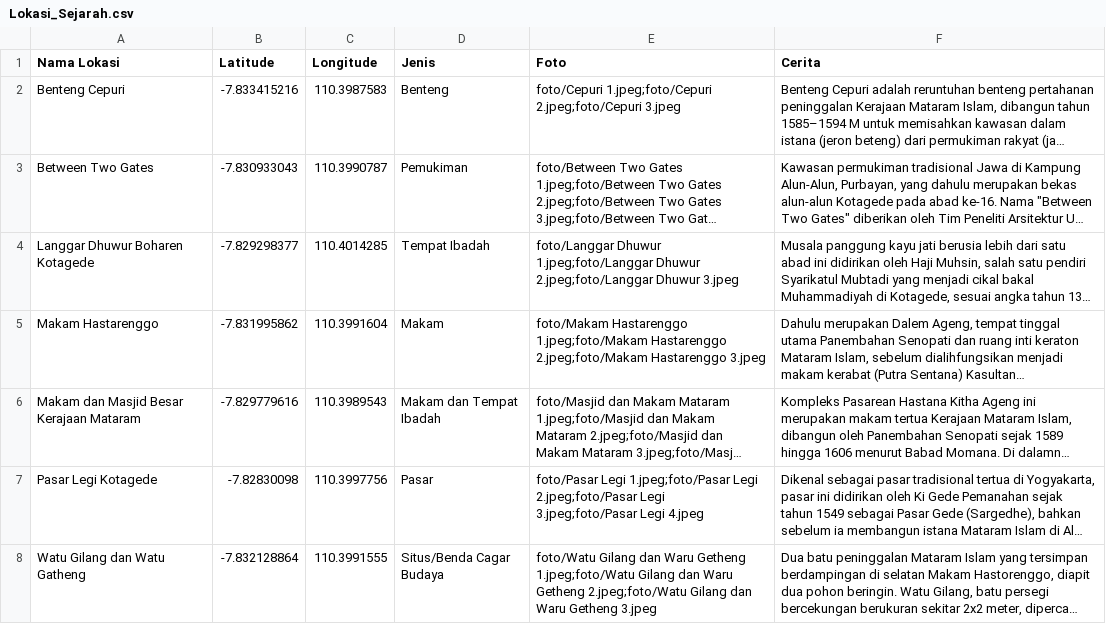
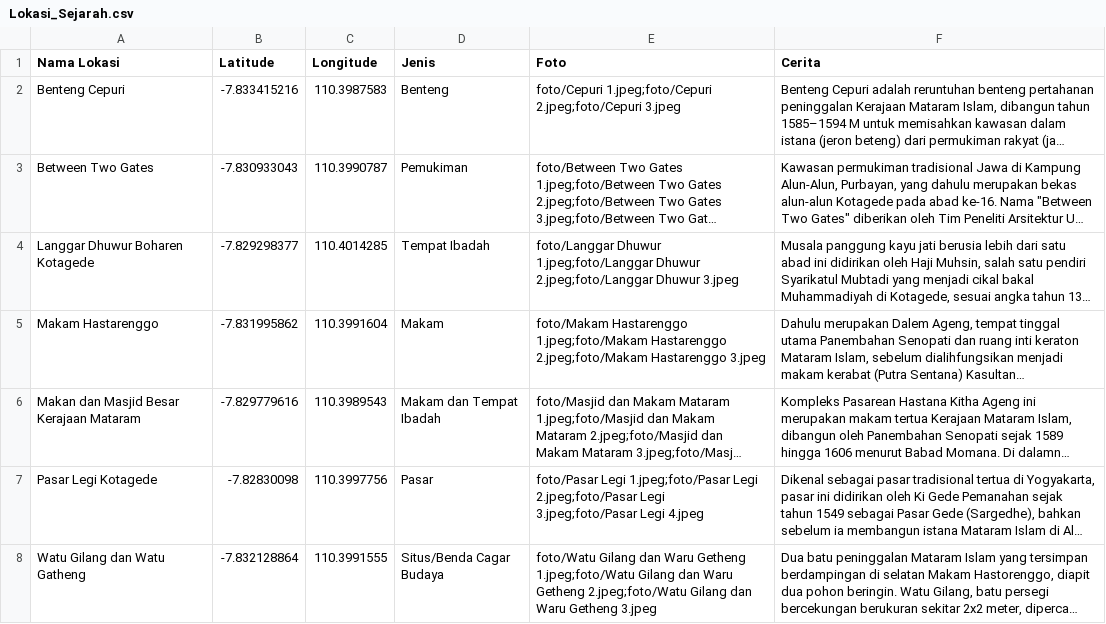
Before and after one commit to azzahrani/Jelajah-Alun-alun, a CSV file: Lokasi_Sejarah.csv, drawn as a sheet; only a part is shown; long unchanged cells end in …; the diff covers the shown part only; the diff names each change by its address in the sheet, - before the commit and + after, or states it on an @@ line.

Commit message:
edit data

```diff
--- a/Lokasi_Sejarah.csv
+++ b/Lokasi_Sejarah.csv
-A6 (Nama Lokasi): Makam dan Masjid Besar Kerajaan Mataram
+A6 (Nama Lokasi): Makan dan Masjid Besar Kerajaan Mataram
```
Also changed, not shown: 2 edited cells elsewhere in this file.
